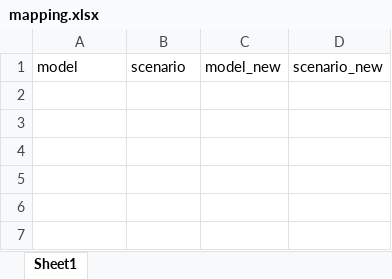
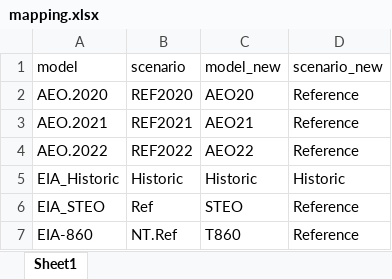
Before and after one commit to mobro-git/targetsIntro, an Excel workbook: process/mapping.xlsx, sheet Sheet1, drawn as a sheet; values as stored, in another font and other column widths than the file's, no borders; the diff names each change by its address in the sheet, - before the commit and + after, or states it on an @@ line.

```diff
--- a/process/mapping.xlsx (sheet Sheet1)
+++ b/process/mapping.xlsx (sheet Sheet1)
+row 2: AEO.2020 | REF2020 | AEO20 | Reference
+row 3: AEO.2021 | REF2021 | AEO21 | Reference
+row 4: AEO.2022 | REF2022 | AEO22 | Reference
+row 5: EIA_Historic | Historic | Historic | Historic
+row 6: EIA_STEO | Ref | STEO | Reference
+row 7: EIA-860 | NT.Ref | T860 | Reference
```
Also changed, not shown: 7 other files.
